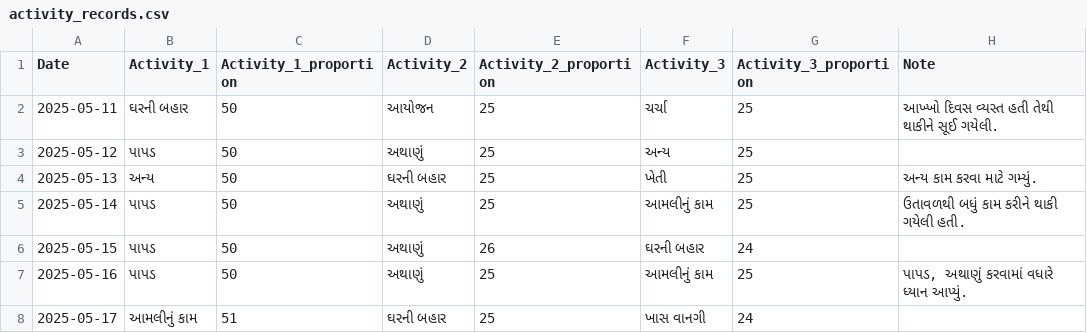
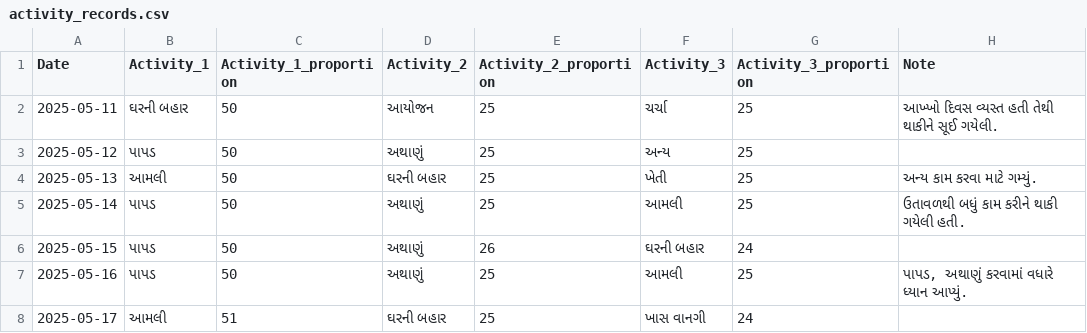
Before and after one commit to rupali-bari-1975/Nirakshan, a CSV file: activity_records.csv, drawn as a sheet.

Commit message:
Update activity_records.csv

```diff
--- a/activity_records.csv
+++ b/activity_records.csv
@@ -3,6 +3,6 @@ Date,Activity_1,Activity_1_proportion,Activity_2,Activity_2_proportion,Activity_
 2025-05-12,પાપડ,50,અથાણું,25,અન્ય,25,
-2025-05-13,અન્ય,50,ઘરની બહાર,25,ખેતી,25,અન્ય કામ કરવા માટે ગમ્યું.
-2025-05-14,પાપડ,50,અથાણું,25,આમલીનું કામ,25,ઉતાવળથી બધું કામ કરીને થાકી ગયેલી હતી.
+2025-05-13,આમલી,50,ઘરની બહાર,25,ખેતી,25,અન્ય કામ કરવા માટે ગમ્યું.
+2025-05-14,પાપડ,50,અથાણું,25,આમલી,25,ઉતાવળથી બધું કામ કરીને થાકી ગયેલી હતી.
 2025-05-15,પાપડ,50,અથાણું,26,ઘરની બહાર,24,
-2025-05-16,પાપડ,50,અથાણું,25,આમલીનું કામ,25,"પાપડ, અથાણું કરવામાં વધારે ધ્યાન આપ્યું."
-2025-05-17,આમલીનું કામ,51,ઘરની બહાર,25,ખાસ વાનગી,24,
+2025-05-16,પાપડ,50,અથાણું,25,આમલી,25,"પાપડ, અથાણું કરવામાં વધારે ધ્યાન આપ્યું."
+2025-05-17,આમલી,51,ઘરની બહાર,25,ખાસ વાનગી,24,
```
